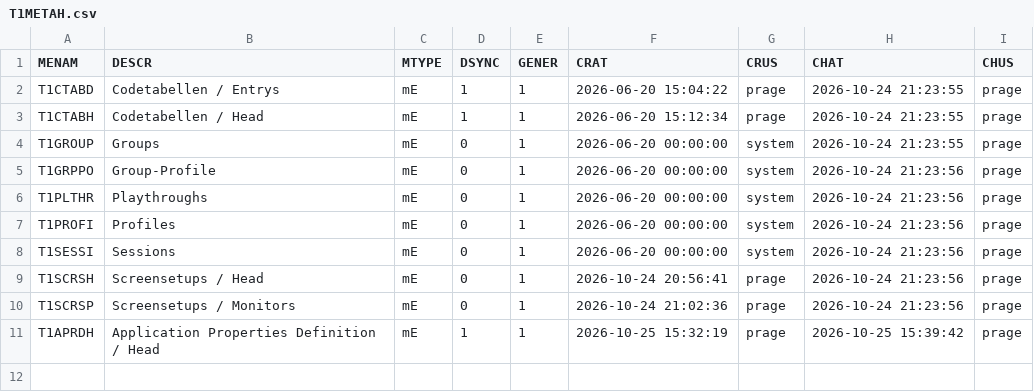
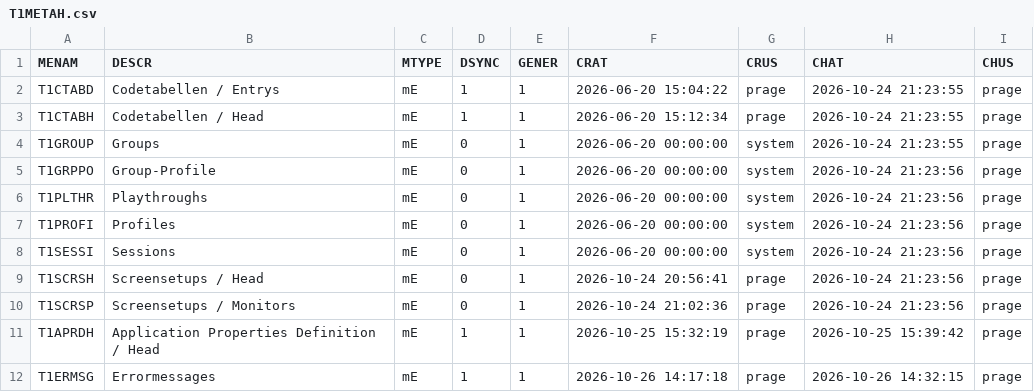
Before and after one commit to MaxPra/GameTimeNext, a CSV file: devsync/T1METAH.csv, drawn as a sheet.

```diff
--- a/devsync/T1METAH.csv
+++ b/devsync/T1METAH.csv
@@ -11 +11,2 @@ T1SCRSP;Screensetups / Monitors;mE;0;1;2026-10-24 21:02:36;prage;2026-10-24 21:2
 T1APRDH;Application Properties Definition / Head;mE;1;1;2026-10-25 15:32:19;prage;2026-10-25 15:39:42;prage
+T1ERMSG;Errormessages;mE;1;1;2026-10-26 14:17:18;prage;2026-10-26 14:32:15;prage
```
Also changed, not shown: devsync/T1METAP.csv, 49 other files.
